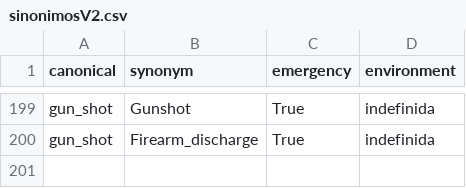
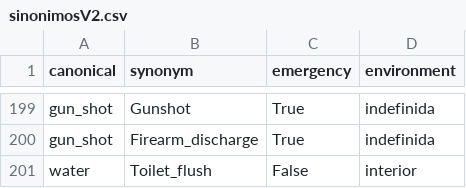
Before and after one commit to andrupax94/proyecto4geeks, a CSV file: src/data/build/sinonimosV2.csv, drawn as a sheet; only a part is shown, gaps mark what is left out.

```diff
--- a/src/data/build/sinonimosV2.csv
+++ b/src/data/build/sinonimosV2.csv
@@ -200 +200,2 @@ gun_shot,Gunshot,True,indefinida
 gun_shot,Firearm_discharge,True,indefinida
+water,Toilet_flush,False,interior
```
Also changed, not shown: 10 other files.
